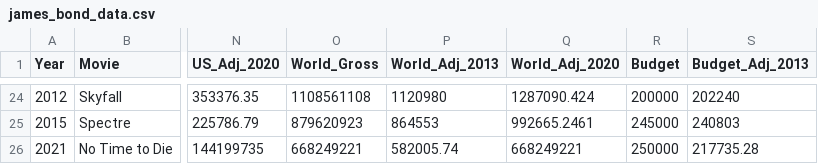
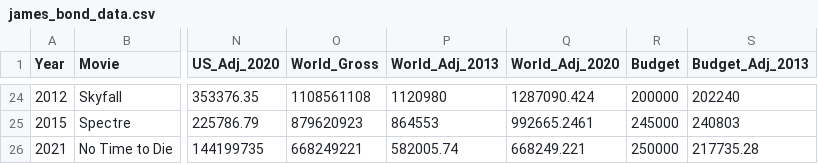
Before and after one commit to KatherineH-cls/Project-3, a CSV file: Resources/james_bond_data.csv, drawn as a sheet; only a part is shown, gaps mark what is left out; the diff names each change by its address in the sheet, - before the commit and + after, or states it on an @@ line.

Commit message:
added tableau workings

```diff
--- a/Resources/james_bond_data.csv
+++ b/Resources/james_bond_data.csv
-Q26 (World_Adj_2020): 668249221
+Q26 (World_Adj_2020): 668249.221
```
Also changed, not shown: 30 other files.
